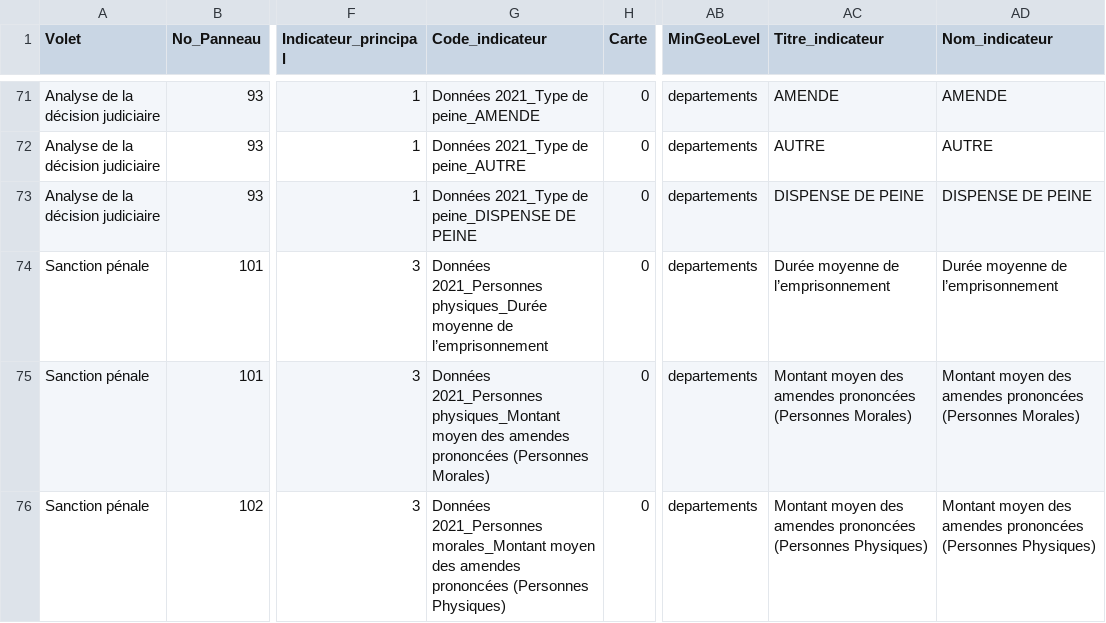
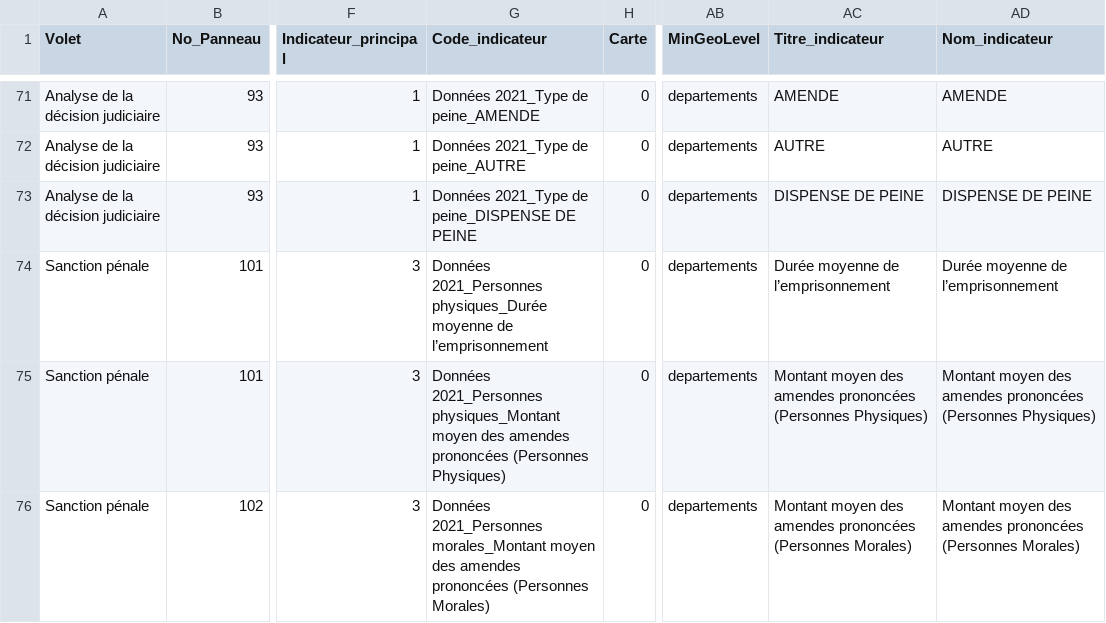
Before and after one commit to 139bercy/dashboard_widgets, a CSV file: dashboard-configuration/afa-2021.csv, drawn as a sheet; only a part is shown, gaps mark what is left out; the diff names each change by its address in the sheet, - before the commit and + after, or states it on an @@ line.

Commit message:
Switch last lines

```diff
--- a/dashboard-configuration/afa-2021.csv
+++ b/dashboard-configuration/afa-2021.csv
-G75 (Code_indicateur): …prononcées (Personnes Morales)
+G75 (Code_indicateur): …prononcées (Personnes Physiques)
-AC75 (Titre_indicateur): …prononcées (Personnes Morales)
+AC75 (Titre_indicateur): …prononcées (Personnes Physiques)
-AD75 (Nom_indicateur): …prononcées (Personnes Morales)
+AD75 (Nom_indicateur): …prononcées (Personnes Physiques)
-G76 (Code_indicateur): …prononcées (Personnes Physiques)
+G76 (Code_indicateur): …prononcées (Personnes Morales)
-AC76 (Titre_indicateur): …prononcées (Personnes Physiques)
+AC76 (Titre_indicateur): …prononcées (Personnes Morales)
-AD76 (Nom_indicateur): …prononcées (Personnes Physiques)
+AD76 (Nom_indicateur): …prononcées (Personnes Morales)
```
